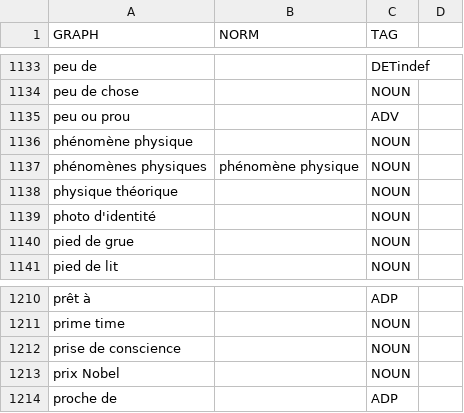
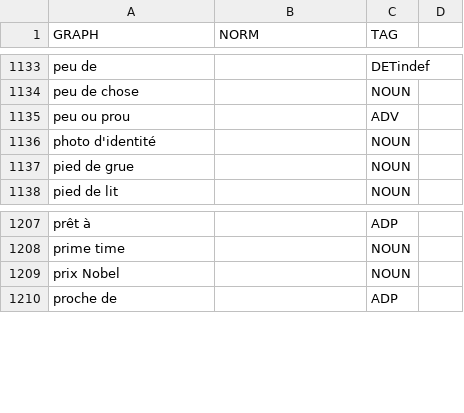
Before and after one commit to oeuvres/alix, a CSV file: fr/src/resources/com/github/oeuvres/alix/fr/mwe-words.csv, drawn as a sheet; only a part is shown, gaps mark what is left out.

```diff
--- a/fr/src/resources/com/github/oeuvres/alix/fr/mwe-words.csv
+++ b/fr/src/resources/com/github/oeuvres/alix/fr/mwe-words.csv
@@ -1135,5 +1135,2 @@ peu de chose,,NOUN
 peu ou prou,,ADV
-phénomène physique,,NOUN
-phénomènes physiques,phénomène physique,NOUN
-physique théorique,,NOUN
 photo d'identité,,NOUN
@@ -1211,3 +1208,2 @@ prêt à,,ADP
 prime time,,NOUN
-prise de conscience,,NOUN
 prix Nobel,,NOUN
```
Also changed, not shown: 1 other file.
